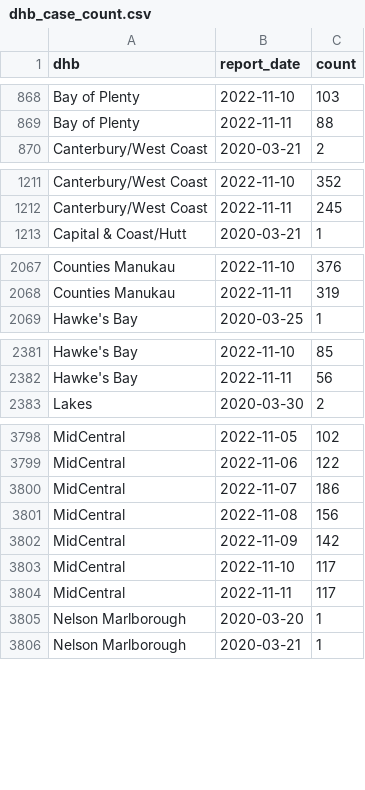
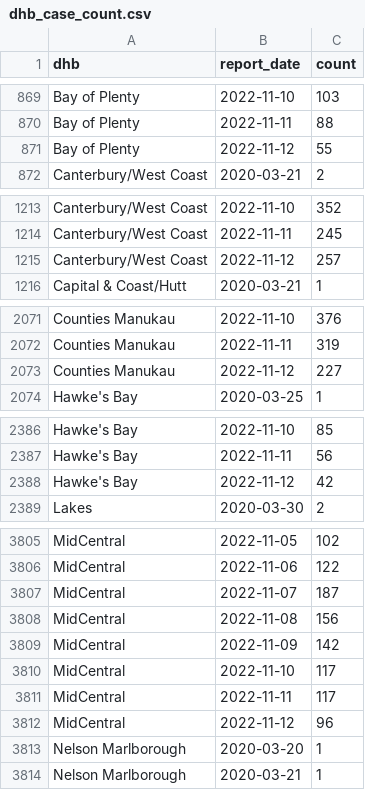
Before and after one commit to harkanwals/cdm, a CSV file: data/csvs/dhb_case_count.csv, drawn as a sheet; only a part is shown, gaps mark what is left out; the diff covers the shown part only.

```diff
--- a/data/csvs/dhb_case_count.csv
+++ b/data/csvs/dhb_case_count.csv
@@ -869,2 +870,3 @@ Bay of Plenty,2022-11-10,103
 Bay of Plenty,2022-11-11,88
+Bay of Plenty,2022-11-12,55
 Canterbury/West Coast,2020-03-21,2
@@ -1212,2 +1214,3 @@ Canterbury/West Coast,2022-11-10,352
 Canterbury/West Coast,2022-11-11,245
+Canterbury/West Coast,2022-11-12,257
 Capital & Coast/Hutt,2020-03-21,1
@@ -2068,2 +2072,3 @@ Counties Manukau,2022-11-10,376
 Counties Manukau,2022-11-11,319
+Counties Manukau,2022-11-12,227
 Hawke's Bay,2020-03-25,1
@@ -2382,2 +2387,3 @@ Hawke's Bay,2022-11-10,85
 Hawke's Bay,2022-11-11,56
+Hawke's Bay,2022-11-12,42
 Lakes,2020-03-30,2
@@ -3799,3 +3806,3 @@ MidCentral,2022-11-05,102
 MidCentral,2022-11-06,122
-MidCentral,2022-11-07,186
+MidCentral,2022-11-07,187
 MidCentral,2022-11-08,156
@@ -3804,2 +3811,3 @@ MidCentral,2022-11-10,117
 MidCentral,2022-11-11,117
+MidCentral,2022-11-12,96
 Nelson Marlborough,2020-03-20,1
```
Also changed, not shown: 14 added rows and 6 edited cells elsewhere in this file, 1 other file.
